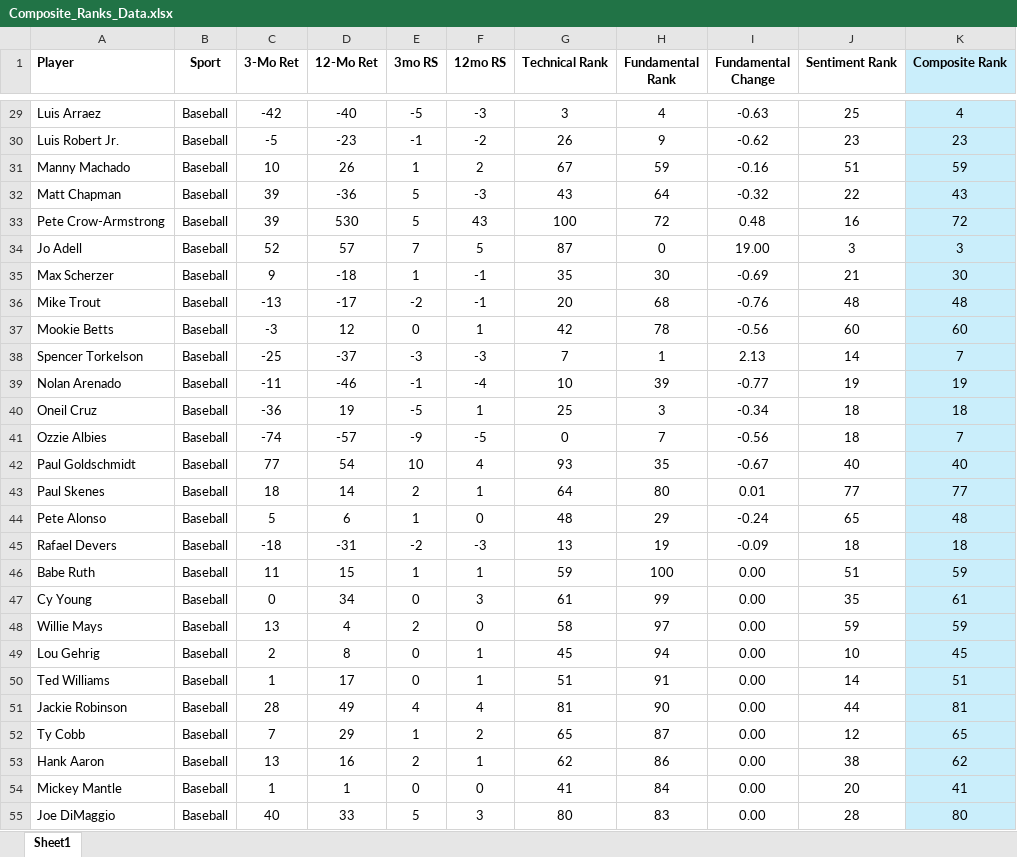
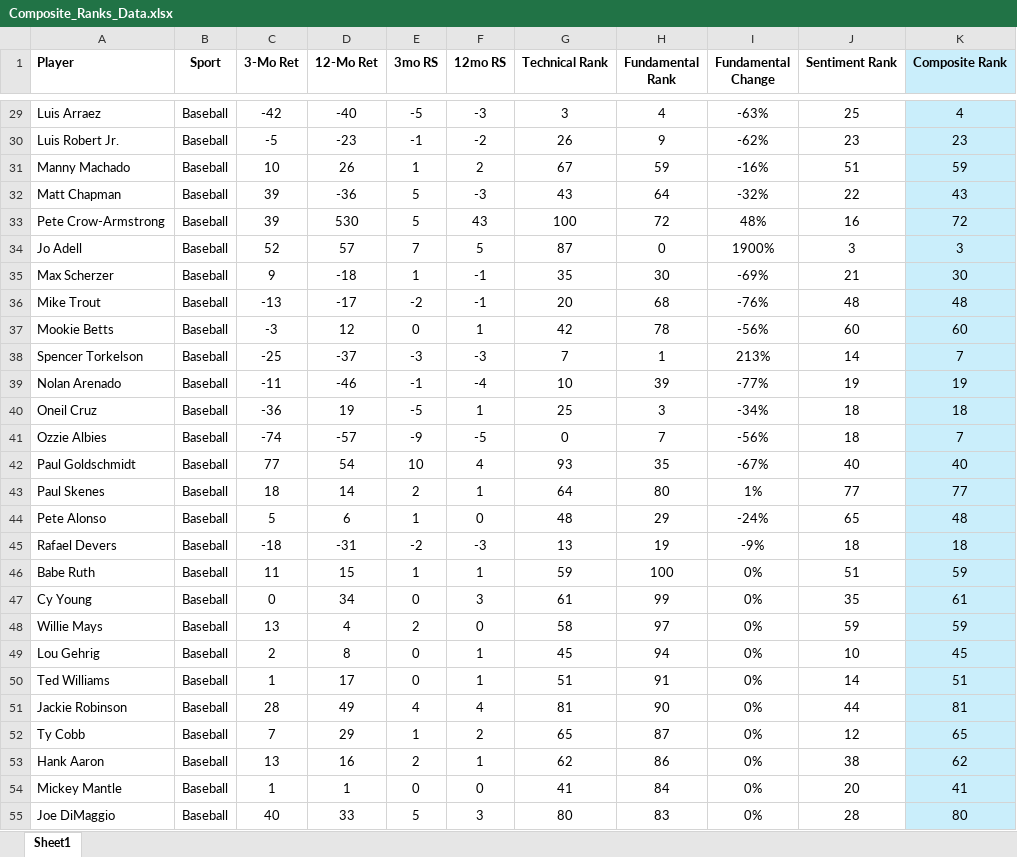
Before and after one commit to LonghornCards/LonghornCards, an Excel workbook: src/assets/Composite_Ranks_Data.xlsx, sheet Sheet1, drawn as a sheet; only a part is shown, gaps mark what is left out; values as stored, in another font and other column widths than the file's, no borders; the diff covers the shown part only; the diff names each change by its address in the sheet, - before the commit and + after, or states it on an @@ line.

```diff
--- a/src/assets/Composite_Ranks_Data.xlsx (sheet Sheet1)
+++ b/src/assets/Composite_Ranks_Data.xlsx (sheet Sheet1)
-I29 (Fundamental Change): -0.63
+I29 (Fundamental Change): -63%
-I30 (Fundamental Change): -0.62
+I30 (Fundamental Change): -62%
-I31 (Fundamental Change): -0.16
+I31 (Fundamental Change): -16%
-I32 (Fundamental Change): -0.32
+I32 (Fundamental Change): -32%
-I33 (Fundamental Change): 0.48
+I33 (Fundamental Change): 48%
-I34 (Fundamental Change): 19.00
+I34 (Fundamental Change): 1900%
-I35 (Fundamental Change): -0.69
+I35 (Fundamental Change): -69%
-I36 (Fundamental Change): -0.76
+I36 (Fundamental Change): -76%
-I37 (Fundamental Change): -0.56
+I37 (Fundamental Change): -56%
-I38 (Fundamental Change): 2.13
+I38 (Fundamental Change): 213%
-I39 (Fundamental Change): -0.77
+I39 (Fundamental Change): -77%
-I40 (Fundamental Change): -0.34
+I40 (Fundamental Change): -34%
-I41 (Fundamental Change): -0.56
+I41 (Fundamental Change): -56%
-I42 (Fundamental Change): -0.67
+I42 (Fundamental Change): -67%
-I43 (Fundamental Change): 0.01
+I43 (Fundamental Change): 1%
-I44 (Fundamental Change): -0.24
+I44 (Fundamental Change): -24%
-I45 (Fundamental Change): -0.09
+I45 (Fundamental Change): -9%
-I46:I55 (Fundamental Change): 0.00
+I46:I55 (Fundamental Change): 0%
```
Also changed, not shown: 187 edited cells elsewhere in this sheet, 1 other file.
